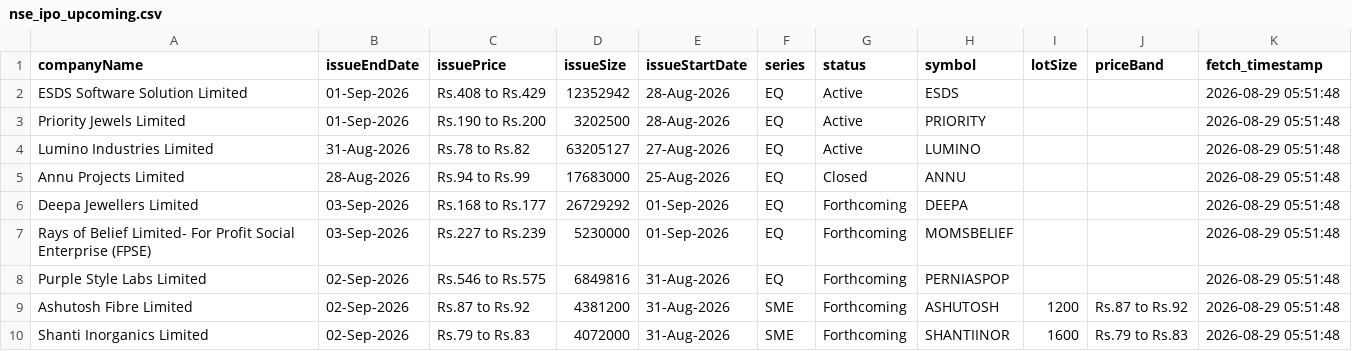
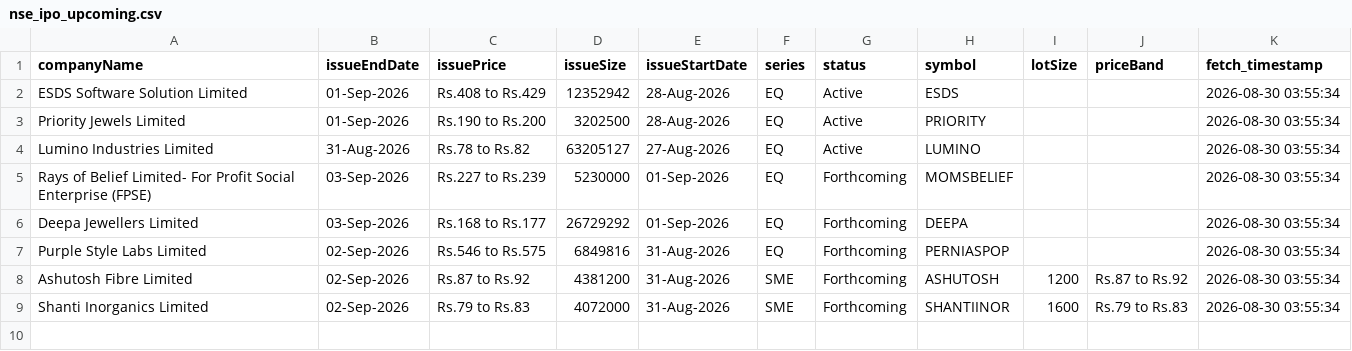
Before and after one commit to DharmGadhiya/MarketMind, a CSV file: backend/Logic Files/nse_ipo_upcoming.csv, drawn as a sheet.

```diff
--- a/backend/Logic Files/nse_ipo_upcoming.csv
+++ b/backend/Logic Files/nse_ipo_upcoming.csv
@@ -1,10 +1,9 @@
 companyName,issueEndDate,issuePrice,issueSize,issueStartDate,series,status,symbol,lotSize,priceBand,fetch_timestamp
-ESDS Software Solution Limited,01-Sep-2026,Rs.408 to Rs.429,12352942,28-Aug-2026,EQ,Active,ESDS,,,2026-08-29 05:51:48
-Priority Jewels Limited,01-Sep-2026,Rs.190 to Rs.200,3202500,28-Aug-2026,EQ,Active,PRIORITY,,,2026-08-29 05:51:48
-Lumino Industries Limited,31-Aug-2026,Rs.78 to Rs.82,63205127,27-Aug-2026,EQ,Active,LUMINO,,,2026-08-29 05:51:48
-Annu Projects Limited,28-Aug-2026,Rs.94 to Rs.99,17683000,25-Aug-2026,EQ,Closed,ANNU,,,2026-08-29 05:51:48
-Deepa Jewellers Limited,03-Sep-2026,Rs.168 to Rs.177,26729292,01-Sep-2026,EQ,Forthcoming,DEEPA,,,2026-08-29 05:51:48
-Rays of Belief Limited- For Profit Social Enterprise (FPSE),03-Sep-2026,Rs.227 to Rs.239,5230000,01-Sep-2026,EQ,Forthcoming,MOMSBELIEF,,,2026-08-29 05:51:48
-Purple Style Labs Limited,02-Sep-2026,Rs.546 to Rs.575,6849816,31-Aug-2026,EQ,Forthcoming,PERNIASPOP,,,2026-08-29 05:51:48
-Ashutosh Fibre Limited,02-Sep-2026,Rs.87 to Rs.92,4381200,31-Aug-2026,SME,Forthcoming,ASHUTOSH,1200,Rs.87 to Rs.92,2026-08-29 05:51:48
-Shanti Inorganics Limited,02-Sep-2026,Rs.79 to Rs.83,4072000,31-Aug-2026,SME,Forthcoming,SHANTIINOR,1600,Rs.79 to Rs.83,2026-08-29 05:51:48
+ESDS Software Solution Limited,01-Sep-2026,Rs.408 to Rs.429,12352942,28-Aug-2026,EQ,Active,ESDS,,,2026-08-30 03:55:34
+Priority Jewels Limited,01-Sep-2026,Rs.190 to Rs.200,3202500,28-Aug-2026,EQ,Active,PRIORITY,,,2026-08-30 03:55:34
+Lumino Industries Limited,31-Aug-2026,Rs.78 to Rs.82,63205127,27-Aug-2026,EQ,Active,LUMINO,,,2026-08-30 03:55:34
+Rays of Belief Limited- For Profit Social Enterprise (FPSE),03-Sep-2026,Rs.227 to Rs.239,5230000,01-Sep-2026,EQ,Forthcoming,MOMSBELIEF,,,2026-08-30 03:55:34
+Deepa Jewellers Limited,03-Sep-2026,Rs.168 to Rs.177,26729292,01-Sep-2026,EQ,Forthcoming,DEEPA,,,2026-08-30 03:55:34
+Purple Style Labs Limited,02-Sep-2026,Rs.546 to Rs.575,6849816,31-Aug-2026,EQ,Forthcoming,PERNIASPOP,,,2026-08-30 03:55:34
+Ashutosh Fibre Limited,02-Sep-2026,Rs.87 to Rs.92,4381200,31-Aug-2026,SME,Forthcoming,ASHUTOSH,1200,Rs.87 to Rs.92,2026-08-30 03:55:34
+Shanti Inorganics Limited,02-Sep-2026,Rs.79 to Rs.83,4072000,31-Aug-2026,SME,Forthcoming,SHANTIINOR,1600,Rs.79 to Rs.83,2026-08-30 03:55:34
```
Also changed, not shown: backend/Logic Files/nse_corporate_announcements.csv, backend/Logic Files/nse_ipo_current.csv, 1 other file.
